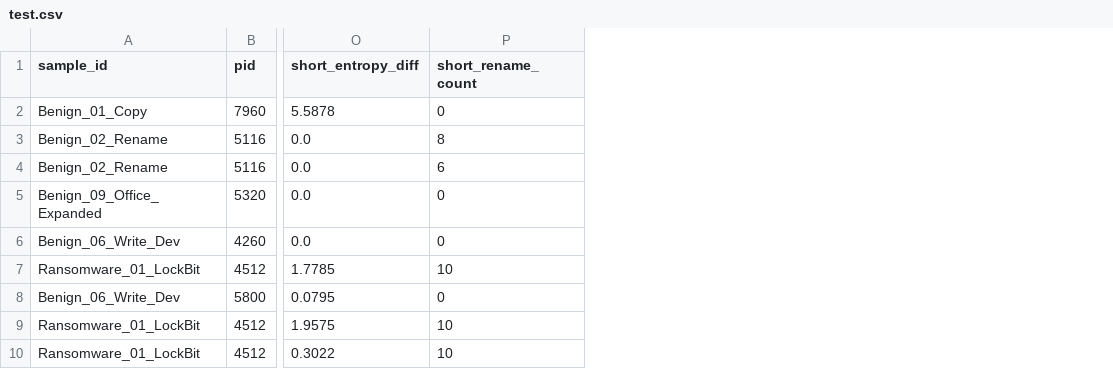
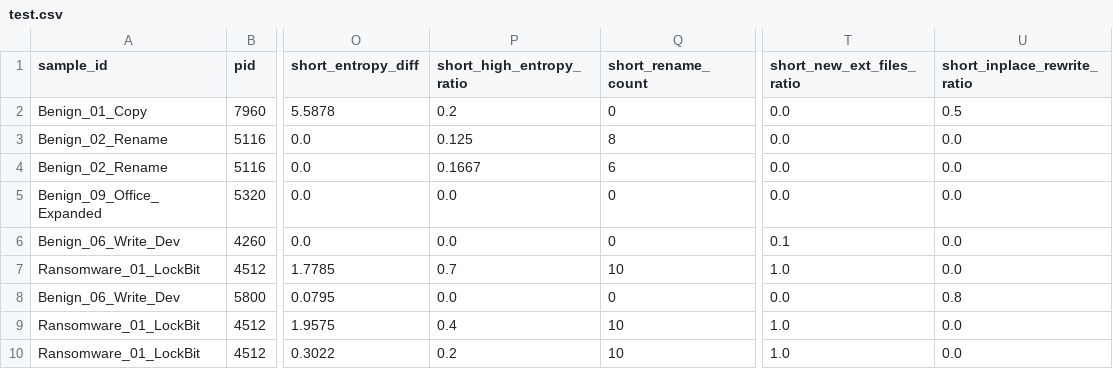
Before and after one commit to penguino7/realtime-ransomware-edr, a CSV file: Data/Processed/Splits/Model_A/test.csv, drawn as a sheet; only a part is shown, gaps mark what is left out; the diff names each change by its address in the sheet, - before the commit and + after, or states it on an @@ line.

```diff
--- a/Data/Processed/Splits/Model_A/test.csv
+++ b/Data/Processed/Splits/Model_A/test.csv
+column P (short_high_entropy_ratio), rows 2-10: 0.2 | 0.125 | 0.1667 | 0.0 | 0.0 | 0.7 | 0.0 | 0.4 | 0.2
+column T (short_new_ext_files_ratio), rows 2-10: 0.0 | 0.0 | 0.0 | 0.0 | 0.1 | 1.0 | 0.0 | 1.0 | 1.0
+column U (short_inplace_rewrite_ratio), rows 2-10: 0.5 | 0.0 | 0.0 | 0.0 | 0.0 | 0.0 | 0.8 | 0.0 | 0.0
```
Also changed, not shown: Data/Processed/Splits/Model_A/train.csv, Data/Processed/Splits/Model_A/val.csv, 6 other files.
